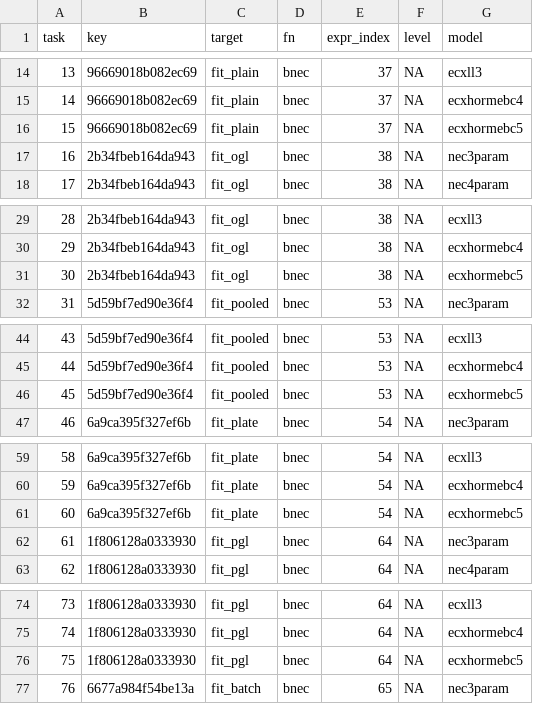
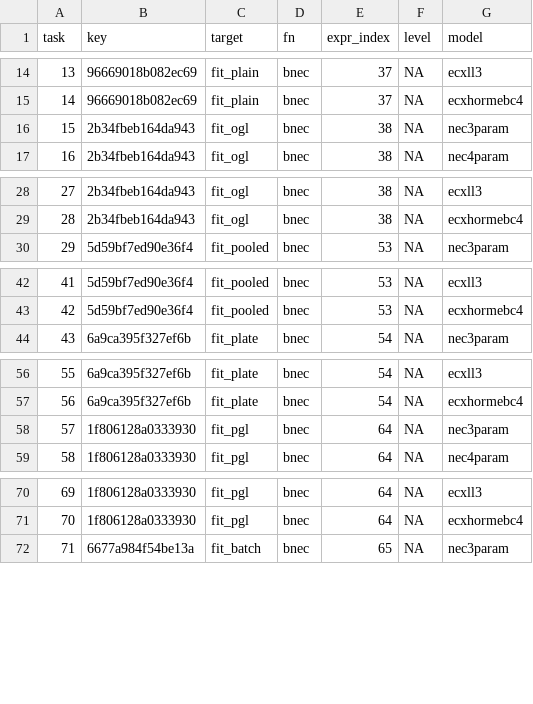
Before and after one commit to open-AIMS/grouping-structures, a CSV file: manifest.csv, drawn as a sheet; only a part is shown, gaps mark what is left out; removed rows and columns are numbered as before the commit, all else as after; the diff covers the shown part only; the diff names each change by its address in the sheet, - before the commit and + after, or states it on an @@ line.

```diff
--- a/manifest.csv
+++ b/manifest.csv
-row 16: 15 | 96669018b082ec69 | fit_plain | bnec | 37 | NA | ecxhormebc5
@@ column A (task) renumbered from row 16 down @@
-row 31: 30 | 2b34fbeb164da943 | fit_ogl | bnec | 38 | NA | ecxhormebc5
-row 46: 45 | 5d59bf7ed90e36f4 | fit_pooled | bnec | 53 | NA | ecxhormebc5
-row 61: 60 | 6a9ca395f327ef6b | fit_plate | bnec | 54 | NA | ecxhormebc5
-row 76: 75 | 1f806128a0333930 | fit_pgl | bnec | 64 | NA | ecxhormebc5
```
Also changed, not shown: 5 removed rows elsewhere in this file, 1 other file.
